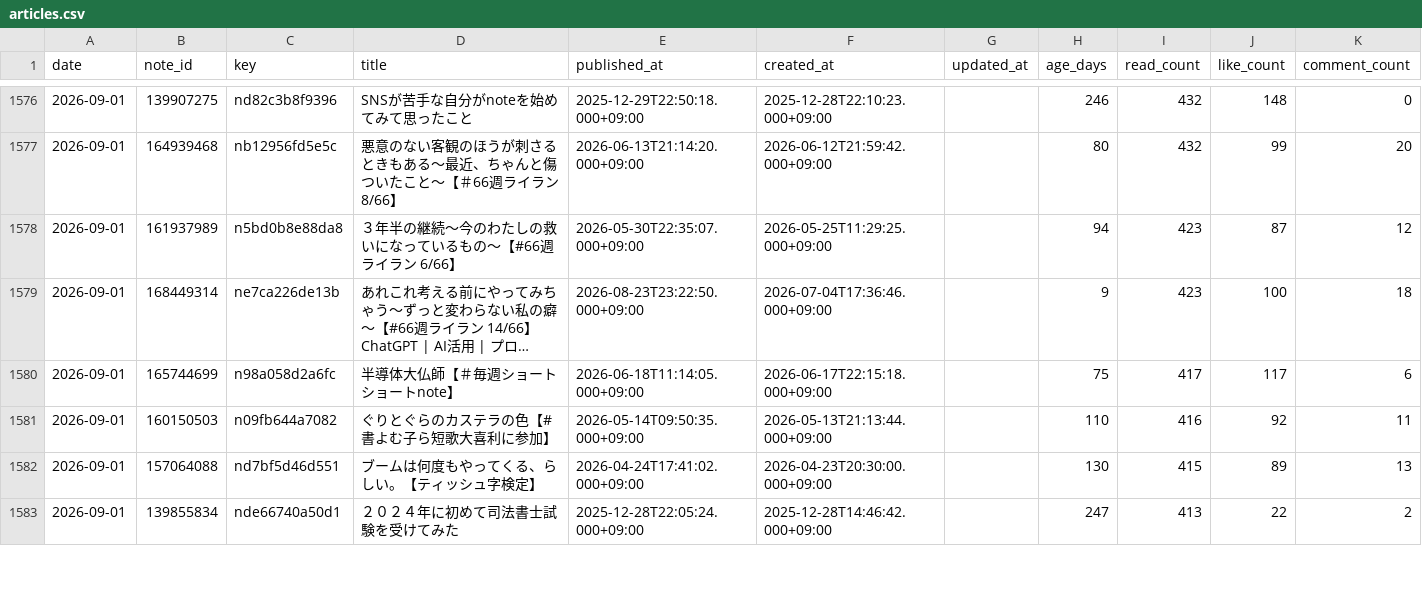
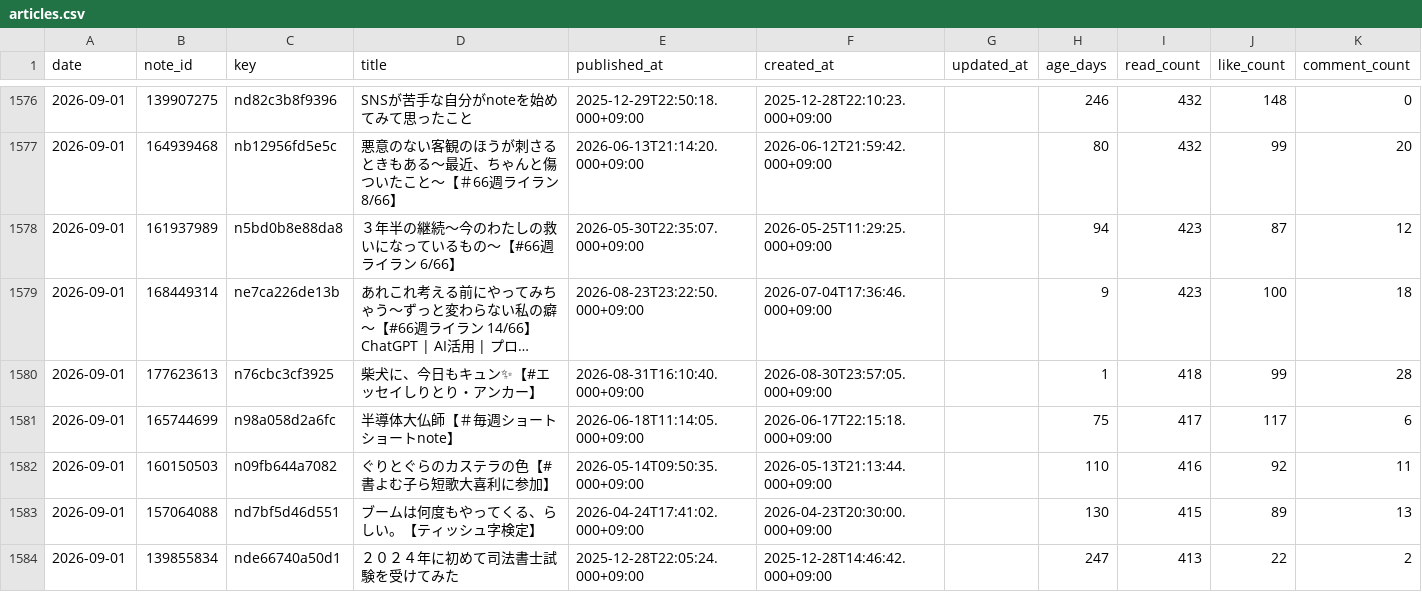
Before and after one commit to thinkingshiba0526-dot/note-stats-dashboard, a CSV file: data/articles.csv, drawn as a sheet; only a part is shown, gaps mark what is left out; long unchanged cells end in …; the diff covers the shown part only; the diff names each change by its address in the sheet, - before the commit and + after, or states it on an @@ line.

```diff
--- a/data/articles.csv
+++ b/data/articles.csv
+row 1580: 2026-09-01 | 177623613 | n76cbc3cf3925 | 柴犬に、今日もキュン✨【#エッセイしりとり・アンカー】 | 2026-08-31T16:10:40.000+09:00 | 2026-08-30T23:57:05.000+09:00 |  | 1 | 418 | 99 | 28
```
Also changed, not shown: 3 added rows, 4 removed rows and 4 edited cells elsewhere in this file, data/asset_articles.csv, 6 other files.
